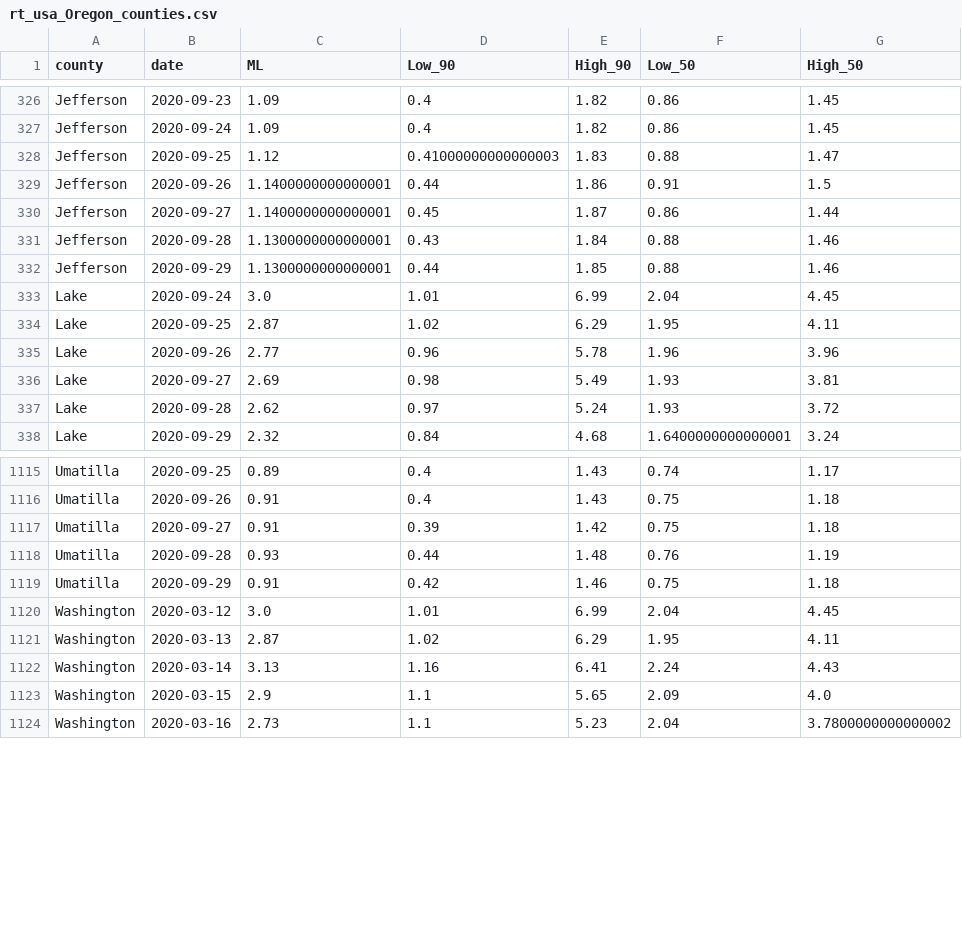
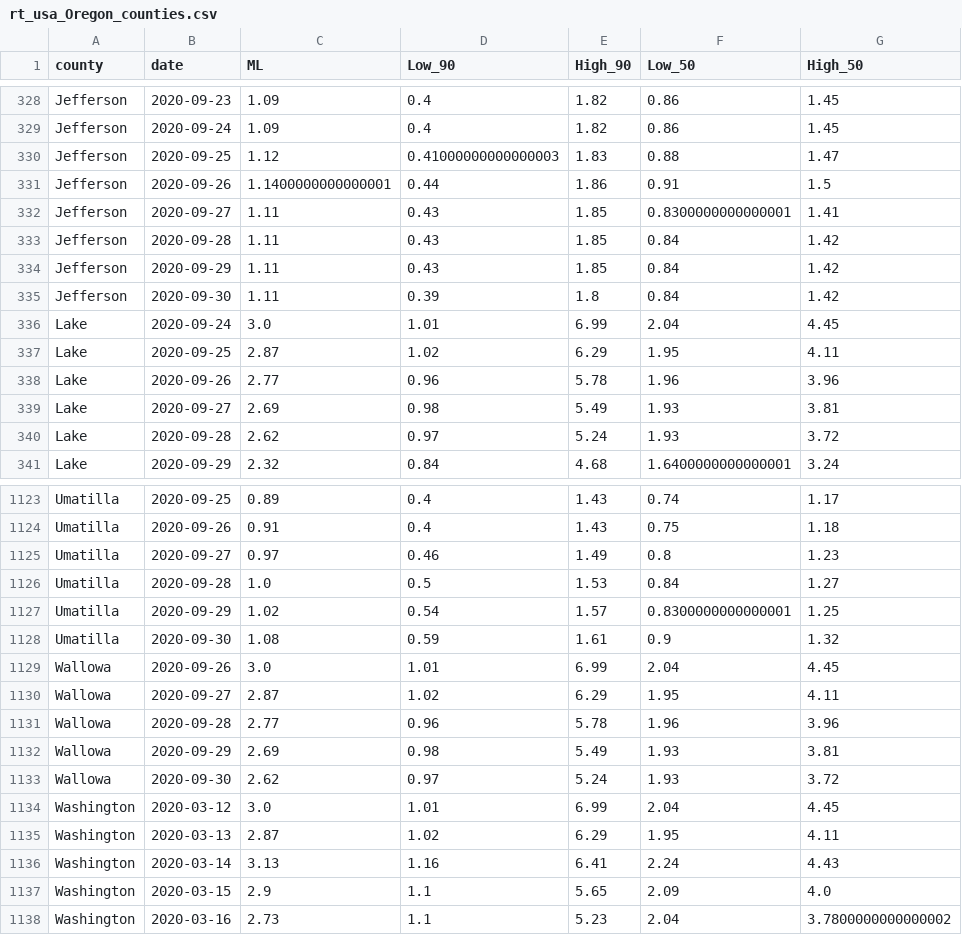
Before and after one commit to sanzgiri/covid-19-dashboards, a CSV file: _notebooks/data/rt_usa_Oregon_counties.csv, drawn as a sheet; only a part is shown, gaps mark what is left out; the diff covers the shown part only.

```diff
--- a/_notebooks/data/rt_usa_Oregon_counties.csv
+++ b/_notebooks/data/rt_usa_Oregon_counties.csv
@@ -329,5 +331,6 @@ Jefferson,2020-09-25,1.12,0.41000000000000003,1.83,0.88,1.47
 Jefferson,2020-09-26,1.1400000000000001,0.44,1.86,0.91,1.5
-Jefferson,2020-09-27,1.1400000000000001,0.45,1.87,0.86,1.44
-Jefferson,2020-09-28,1.1300000000000001,0.43,1.84,0.88,1.46
-Jefferson,2020-09-29,1.1300000000000001,0.44,1.85,0.88,1.46
+Jefferson,2020-09-27,1.11,0.43,1.85,0.8300000000000001,1.41
+Jefferson,2020-09-28,1.11,0.43,1.85,0.84,1.42
+Jefferson,2020-09-29,1.11,0.43,1.85,0.84,1.42
+Jefferson,2020-09-30,1.11,0.39,1.8,0.84,1.42
 Lake,2020-09-24,3.0,1.01,6.99,2.04,4.45
@@ -1116,5 +1124,11 @@ Umatilla,2020-09-25,0.89,0.4,1.43,0.74,1.17
 Umatilla,2020-09-26,0.91,0.4,1.43,0.75,1.18
-Umatilla,2020-09-27,0.91,0.39,1.42,0.75,1.18
-Umatilla,2020-09-28,0.93,0.44,1.48,0.76,1.19
-Umatilla,2020-09-29,0.91,0.42,1.46,0.75,1.18
+Umatilla,2020-09-27,0.97,0.46,1.49,0.8,1.23
+Umatilla,2020-09-28,1.0,0.5,1.53,0.84,1.27
+Umatilla,2020-09-29,1.02,0.54,1.57,0.8300000000000001,1.25
+Umatilla,2020-09-30,1.08,0.59,1.61,0.9,1.32
+Wallowa,2020-09-26,3.0,1.01,6.99,2.04,4.45
+Wallowa,2020-09-27,2.87,1.02,6.29,1.95,4.11
+Wallowa,2020-09-28,2.77,0.96,5.78,1.96,3.96
+Wallowa,2020-09-29,2.69,0.98,5.49,1.93,3.81
+Wallowa,2020-09-30,2.62,0.97,5.24,1.93,3.72
 Washington,2020-03-12,3.0,1.01,6.99,2.04,4.45
```
Also changed, not shown: 8 added rows and 34 edited cells elsewhere in this file, _notebooks/data/rt_india_state.csv, 4 other files.
